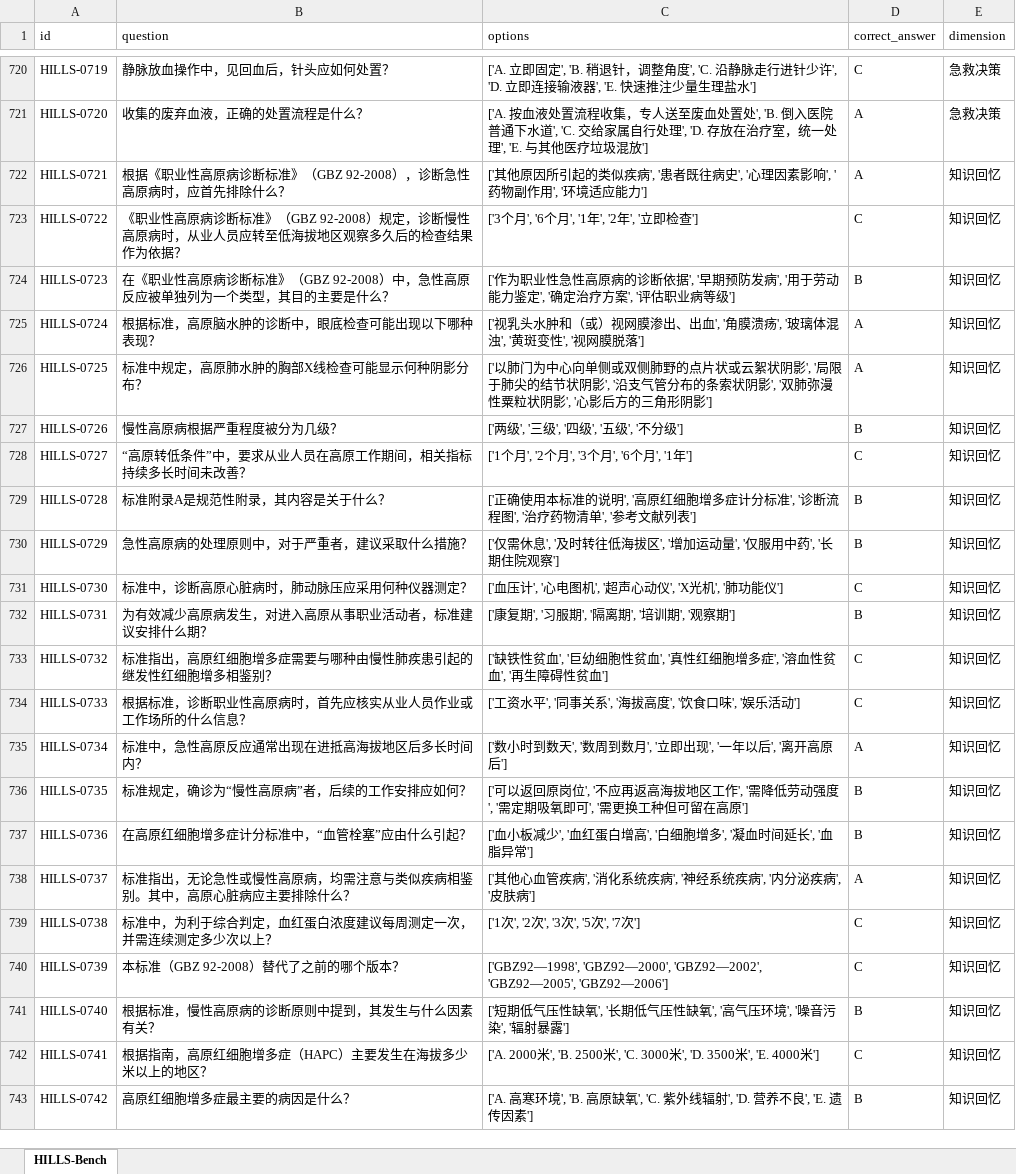
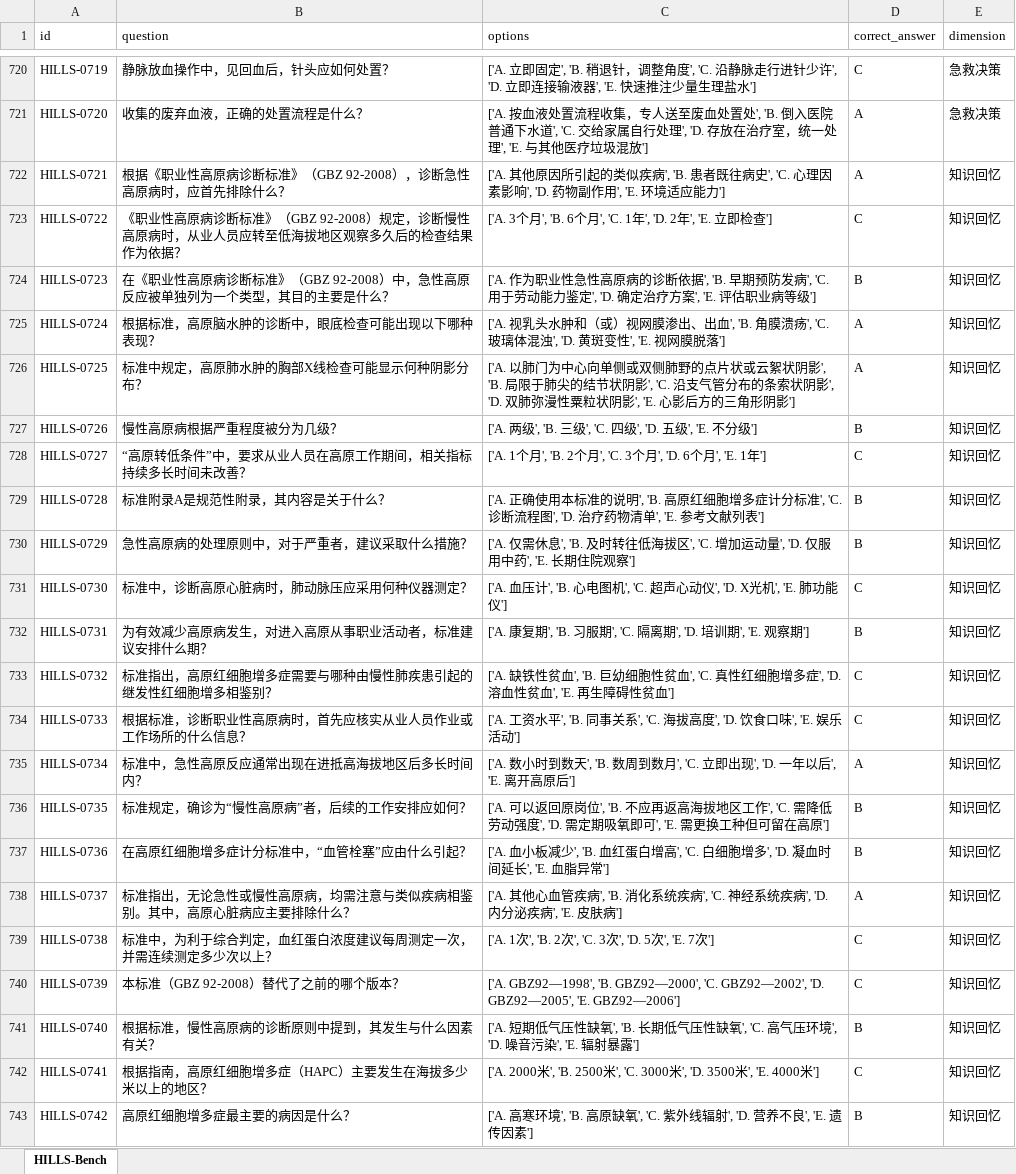
Before and after one commit to datahub-org-cn/HILLS-Bench, an Excel workbook: Bench/Bench-zh.xlsx, sheet HILLS-Bench, drawn as a sheet; only a part is shown, gaps mark what is left out; values as stored, in another font and other column widths than the file's, no borders; the diff covers the shown part only; the diff names each change by its address in the sheet, - before the commit and + after, or states it on an @@ line.

```diff
--- a/Bench/Bench-zh.xlsx (sheet HILLS-Bench)
+++ b/Bench/Bench-zh.xlsx (sheet HILLS-Bench)
-C722 (options): ['其他原因所引起的类似疾病', '患者既往病史', '心理因素影响', '药物副作用', '环境适应…
+C722 (options): ['A. 其他原因所引起的类似疾病', 'B. 患者既往病史', 'C. 心理因素影响', 'D. 药物副作用', 'E. 环境适应…
-C723 (options): ['3个月', '6个月', '1年', '2年', '立即检查']
+C723 (options): ['A. 3个月', 'B. 6个月', 'C. 1年', 'D. 2年', 'E. 立即检查']
-C724 (options): ['作为职业性急性高原病的诊断依据', '早期预防发病', '用于劳动能力鉴定', '确定治疗方案', '评估职业…
+C724 (options): ['A. 作为职业性急性高原病的诊断依据', 'B. 早期预防发病', 'C. 用于劳动能力鉴定', 'D. 确定治疗方案', 'E. 评估职业…
-C725 (options): ['视乳头水肿和（或）视网膜渗出、出血', '角膜溃疡', '玻璃体混浊', '黄斑变性', '视网膜脱…
+C725 (options): ['A. 视乳头水肿和（或）视网膜渗出、出血', 'B. 角膜溃疡', 'C. 玻璃体混浊', 'D. 黄斑变性', 'E. 视网膜脱…
-C726 (options): ['以肺门为中心向单侧或双侧肺野的点片状或云絮状阴影', '局限于肺尖的结节状阴影', '沿支气管分布的条索状阴影', '双肺弥漫性粟粒状阴影', '心影后方…
+C726 (options): ['A. 以肺门为中心向单侧或双侧肺野的点片状或云絮状阴影', 'B. 局限于肺尖的结节状阴影', 'C. 沿支气管分布的条索状阴影', 'D. 双肺弥漫性粟粒状阴影', 'E. 心影后方…
-C727 (options): ['两级', '三级', '四级', '五级', '不分级']
+C727 (options): ['A. 两级', 'B. 三级', 'C. 四级', 'D. 五级', 'E. 不分级']
-C728 (options): ['1个月', '2个月', '3个月', '6个月', '1年']
+C728 (options): ['A. 1个月', 'B. 2个月', 'C. 3个月', 'D. 6个月', 'E. 1年']
-C729 (options): ['正确使用本标准的说明', '高原红细胞增多症计分标准', '诊断流程图', '治疗药物清单', '参考文献…
+C729 (options): ['A. 正确使用本标准的说明', 'B. 高原红细胞增多症计分标准', 'C. 诊断流程图', 'D. 治疗药物清单', 'E. 参考文献…
-C730 (options): ['仅需休息', '及时转往低海拔区', '增加运动量', '仅服用中药', '长期住院…
+C730 (options): ['A. 仅需休息', 'B. 及时转往低海拔区', 'C. 增加运动量', 'D. 仅服用中药', 'E. 长期住院…
-C731 (options): ['血压计', '心电图机', '超声心动仪', 'X光机', '肺功能仪…
+C731 (options): ['A. 血压计', 'B. 心电图机', 'C. 超声心动仪', 'D. X光机', 'E. 肺功能仪…
-C732 (options): ['康复期', '习服期', '隔离期', '培训期', '观察期']
+C732 (options): ['A. 康复期', 'B. 习服期', 'C. 隔离期', 'D. 培训期', 'E. 观察期']
-C733 (options): ['缺铁性贫血', '巨幼细胞性贫血', '真性红细胞增多症', '溶血性贫血', '再生障碍…
+C733 (options): ['A. 缺铁性贫血', 'B. 巨幼细胞性贫血', 'C. 真性红细胞增多症', 'D. 溶血性贫血', 'E. 再生障碍…
-C734 (options): ['工资水平', '同事关系', '海拔高度', '饮食口味', '娱乐活动…
+C734 (options): ['A. 工资水平', 'B. 同事关系', 'C. 海拔高度', 'D. 饮食口味', 'E. 娱乐活动…
-C735 (options): ['数小时到数天', '数周到数月', '立即出现', '一年以后', '离开高原…
+C735 (options): ['A. 数小时到数天', 'B. 数周到数月', 'C. 立即出现', 'D. 一年以后', 'E. 离开高原…
-C736 (options): ['可以返回原岗位', '不应再返高海拔地区工作', '需降低劳动强度', '需定期吸氧即可', '需更换工…
+C736 (options): ['A. 可以返回原岗位', 'B. 不应再返高海拔地区工作', 'C. 需降低劳动强度', 'D. 需定期吸氧即可', 'E. 需更换工…
-C737 (options): ['血小板减少', '血红蛋白增高', '白细胞增多', '凝血时间延长', '血脂异常…
+C737 (options): ['A. 血小板减少', 'B. 血红蛋白增高', 'C. 白细胞增多', 'D. 凝血时间延长', 'E. 血脂异常…
-C738 (options): ['其他心血管疾病', '消化系统疾病', '神经系统疾病', '内分泌疾病', '皮肤病']
+C738 (options): ['A. 其他心血管疾病', 'B. 消化系统疾病', 'C. 神经系统疾病', 'D. 内分泌疾病', 'E. 皮肤病']
-C739 (options): ['1次', '2次', '3次', '5次', '7次']
+C739 (options): ['A. 1次', 'B. 2次', 'C. 3次', 'D. 5次', 'E. 7次']
-C740 (options): ['GBZ92—1998', 'GBZ92—2000', 'GBZ92—2002', 'GBZ92—2005', 'GBZ92—2006']
+C740 (options): ['A. GBZ92—1998', 'B. GBZ92—2000', 'C. GBZ92—2002', 'D. GBZ92—2005', 'E. GBZ92—2006']
-C741 (options): ['短期低气压性缺氧', '长期低气压性缺氧', '高气压环境', '噪音污染', '辐射暴露…
+C741 (options): ['A. 短期低气压性缺氧', 'B. 长期低气压性缺氧', 'C. 高气压环境', 'D. 噪音污染', 'E. 辐射暴露…
```
Also changed, not shown: 37 edited cells elsewhere in this sheet, Bench/Bench-en.xlsx.
